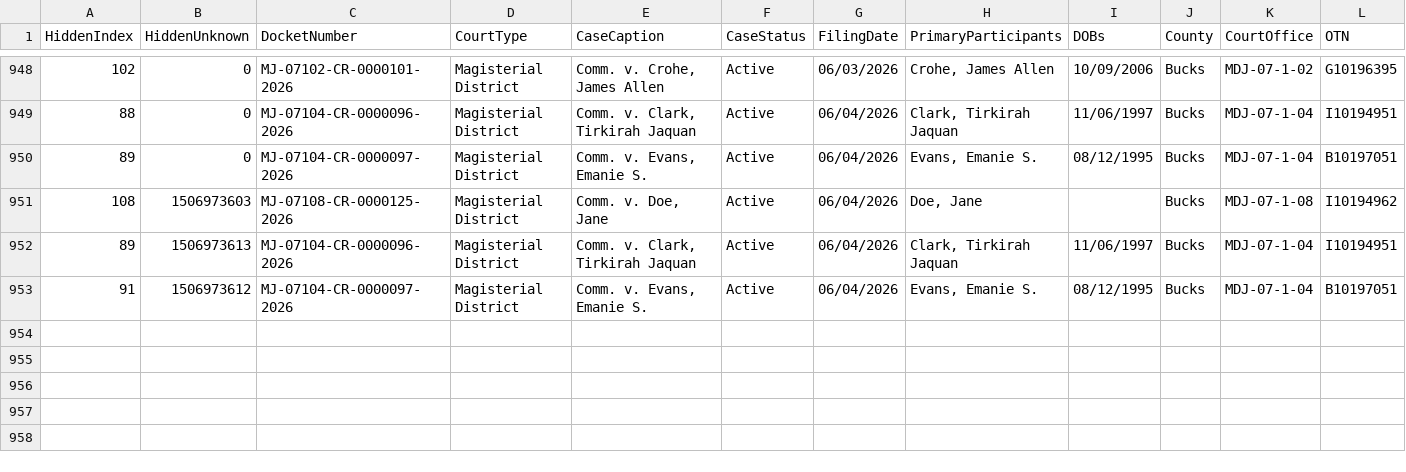
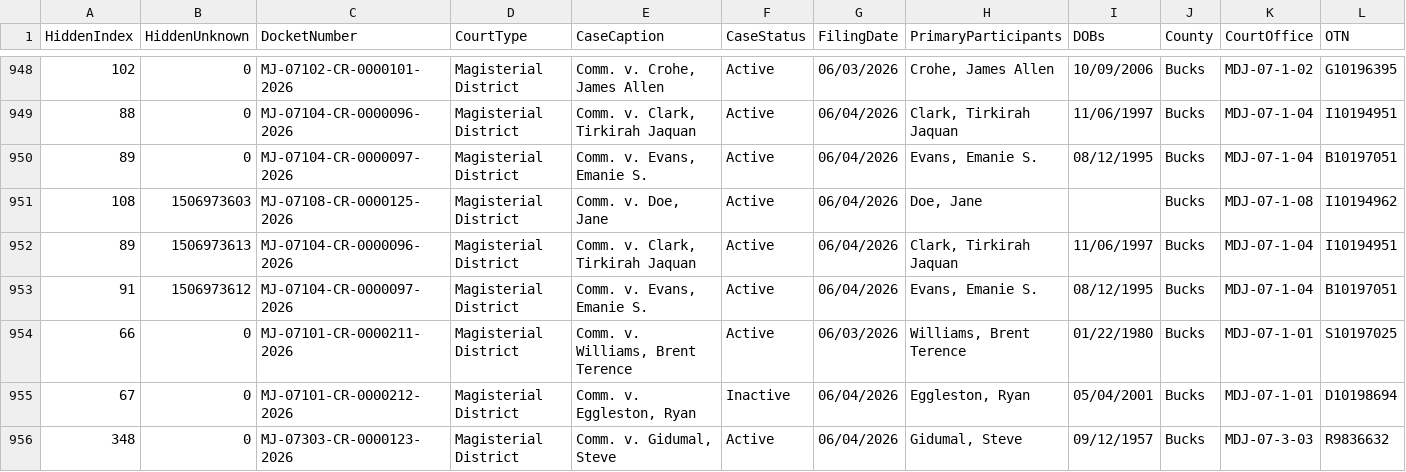
Before and after one commit to CUlleryUSATRepos/BucksCriminalUJSScrapeRepo, a CSV file: ujs_criminal_bucks.csv, drawn as a sheet; only a part is shown, gaps mark what is left out; rows hold the shown columns only; the diff names each change by its address in the sheet, - before the commit and + after, or states it on an @@ line.

```diff
--- a/ujs_criminal_bucks.csv
+++ b/ujs_criminal_bucks.csv
+row 954: 66 | 0 | MJ-07101-CR-0000211-2026 | Magisterial District | Comm. v. Williams, Brent Terence | Active | 06/03/2026 | Williams, Brent Terence | 01/22/1980 | Bucks | MDJ-07-1-01 | S10197025
+row 955: 67 | 0 | MJ-07101-CR-0000212-2026 | Magisterial District | Comm. v. Eggleston, Ryan | Inactive | 06/04/2026 | Eggleston, Ryan | 05/04/2001 | Bucks | MDJ-07-1-01 | D10198694
+row 956: 348 | 0 | MJ-07303-CR-0000123-2026 | Magisterial District | Comm. v. Gidumal, Steve | Active | 06/04/2026 | Gidumal, Steve | 09/12/1957 | Bucks | MDJ-07-3-03 | R9836632
```
Also changed, not shown: docs/data/ujs_criminal_bucks.csv.
